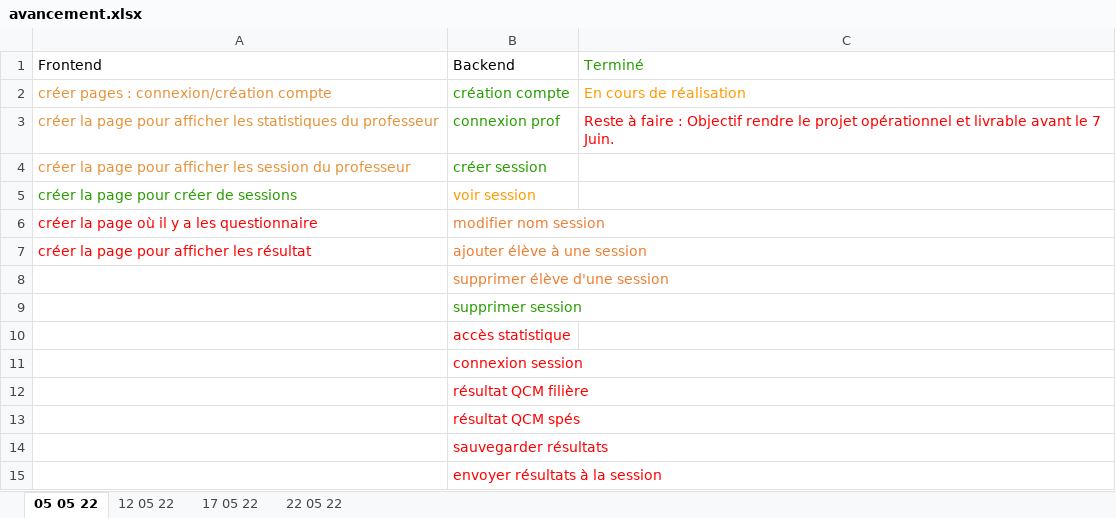
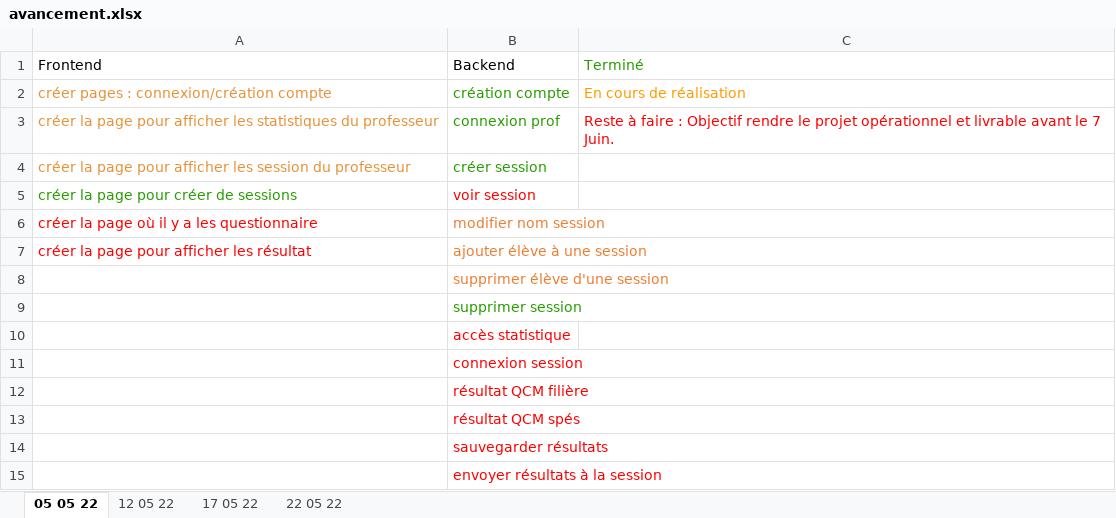
Before and after one commit to lucas-science/SchoolChoice, an Excel workbook: avancement.xlsx, sheet 05 05 22, drawn as a sheet; values as stored, in another font and other column widths than the file's, no borders; the diff names each change by its address in the sheet, - before the commit and + after, or states it on an @@ line.

```diff
--- a/avancement.xlsx (sheet 05 05 22)
+++ b/avancement.xlsx (sheet 05 05 22)
-B5 text colour: #FF9900
+B5 text colour: #FF0000
```
Also changed, not shown: sheet 17 05 22, sheet 12 05 22, 2 other files.
